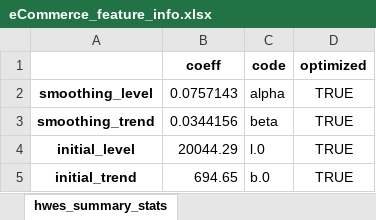
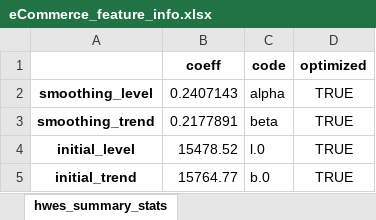
Before and after one commit to mikekeith52/scalecast, an Excel workbook: examples/eCommerce_feature_info.xlsx, sheet hwes_summary_stats, drawn as a sheet; values as stored, in another font and other column widths than the file's, no borders; the diff names each change by its address in the sheet, - before the commit and + after, or states it on an @@ line.

```diff
--- a/examples/eCommerce_feature_info.xlsx (sheet hwes_summary_stats)
+++ b/examples/eCommerce_feature_info.xlsx (sheet hwes_summary_stats)
-B2 (coeff): 0.0757143
+B2 (coeff): 0.2407143
-B3 (coeff): 0.0344156
+B3 (coeff): 0.2177891
-B4 (coeff): 20044.29
+B4 (coeff): 15478.52
-B5 (coeff): 694.65
+B5 (coeff): 15764.77
```
Also changed, not shown: sheet silverkite_summary_stats, sheet gbt_feature_importance, sheet knn_feature_importance, sheet elasticnet_feature_importance, sheet svr_feature_importance, sheet rf_feature_importance, 5 more sheets, examples/eCommerce_results.xlsx, examples/eCommerce_validation_grids.xlsx, 3 other files.
